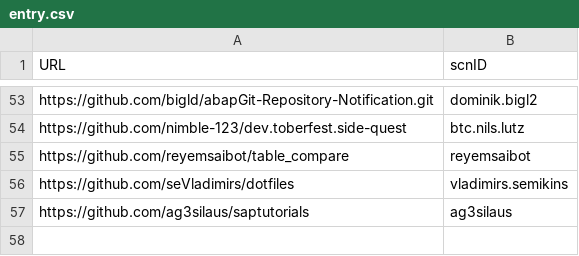
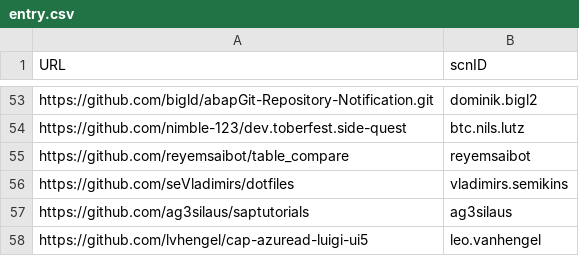
Before and after one commit to SAP-archive/devtoberfest-2021, a CSV file: contest/entry.csv, drawn as a sheet; only a part is shown, gaps mark what is left out; the diff names each change by its address in the sheet, - before the commit and + after, or states it on an @@ line.

Commit message:
Update entry.csv

```diff
--- a/contest/entry.csv
+++ b/contest/entry.csv
+row 58: https://github.com/lvhengel/cap-azuread-luigi-ui5 | leo.vanhengel
```
